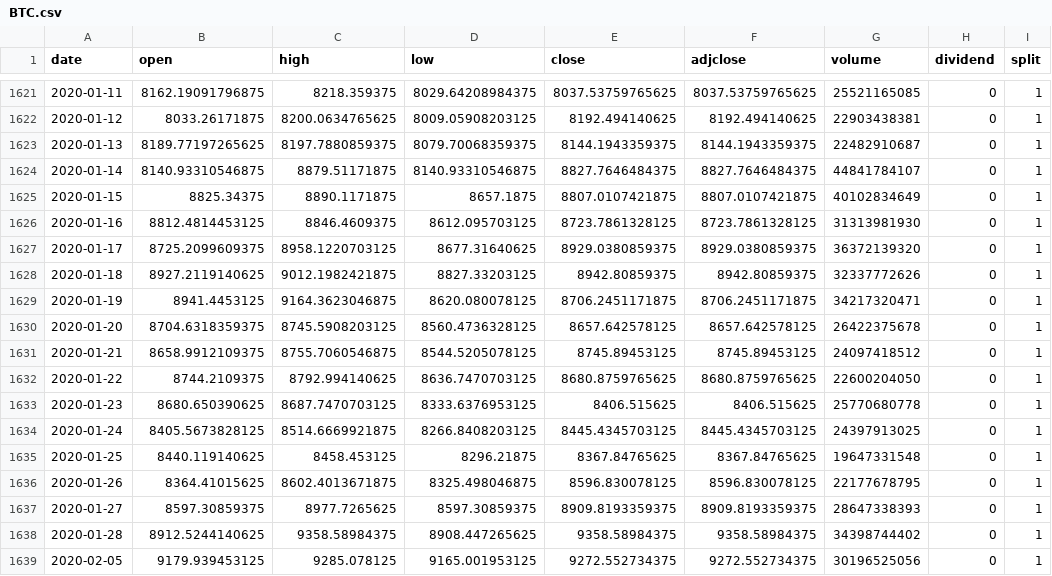
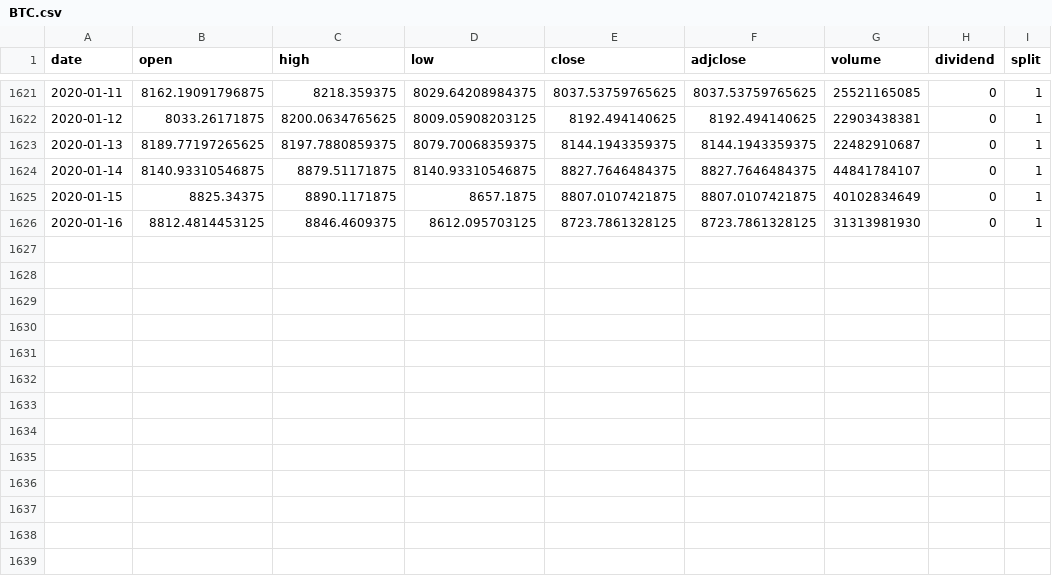
Before and after one commit to phyztech/Paradigm, a CSV file: Portfolio/Zipline/Article #3/data/BTC.csv, drawn as a sheet; only a part is shown, gaps mark what is left out; the diff names each change by its address in the sheet, - before the commit and + after, or states it on an @@ line.

```diff
--- a/Portfolio/Zipline/Article #3/data/BTC.csv
+++ b/Portfolio/Zipline/Article #3/data/BTC.csv
-row 1627: 2020-01-17 | 8725.2099609375 | 8958.1220703125 | 8677.31640625 | 8929.0380859375 | 8929.0380859375 | 36372139320 | 0 | 1
-row 1628: 2020-01-18 | 8927.2119140625 | 9012.1982421875 | 8827.33203125 | 8942.80859375 | 8942.80859375 | 32337772626 | 0 | 1
-row 1629: 2020-01-19 | 8941.4453125 | 9164.3623046875 | 8620.080078125 | 8706.2451171875 | 8706.2451171875 | 34217320471 | 0 | 1
-row 1630: 2020-01-20 | 8704.6318359375 | 8745.5908203125 | 8560.4736328125 | 8657.642578125 | 8657.642578125 | 26422375678 | 0 | 1
-row 1631: 2020-01-21 | 8658.9912109375 | 8755.7060546875 | 8544.5205078125 | 8745.89453125 | 8745.89453125 | 24097418512 | 0 | 1
-row 1632: 2020-01-22 | 8744.2109375 | 8792.994140625 | 8636.7470703125 | 8680.8759765625 | 8680.8759765625 | 22600204050 | 0 | 1
-row 1633: 2020-01-23 | 8680.650390625 | 8687.7470703125 | 8333.6376953125 | 8406.515625 | 8406.515625 | 25770680778 | 0 | 1
-row 1634: 2020-01-24 | 8405.5673828125 | 8514.6669921875 | 8266.8408203125 | 8445.4345703125 | 8445.4345703125 | 24397913025 | 0 | 1
-row 1635: 2020-01-25 | 8440.119140625 | 8458.453125 | 8296.21875 | 8367.84765625 | 8367.84765625 | 19647331548 | 0 | 1
-row 1636: 2020-01-26 | 8364.41015625 | 8602.4013671875 | 8325.498046875 | 8596.830078125 | 8596.830078125 | 22177678795 | 0 | 1
-row 1637: 2020-01-27 | 8597.30859375 | 8977.7265625 | 8597.30859375 | 8909.8193359375 | 8909.8193359375 | 28647338393 | 0 | 1
-row 1638: 2020-01-28 | 8912.5244140625 | 9358.58984375 | 8908.447265625 | 9358.58984375 | 9358.58984375 | 34398744402 | 0 | 1
-row 1639: 2020-02-05 | 9179.939453125 | 9285.078125 | 9165.001953125 | 9272.552734375 | 9272.552734375 | 30196525056 | 0 | 1
```
Also changed, not shown: Portfolio/Zipline/Article #2/data/AGG.csv, Portfolio/Zipline/Article #2/data/AMZN.csv, 17 other files.
